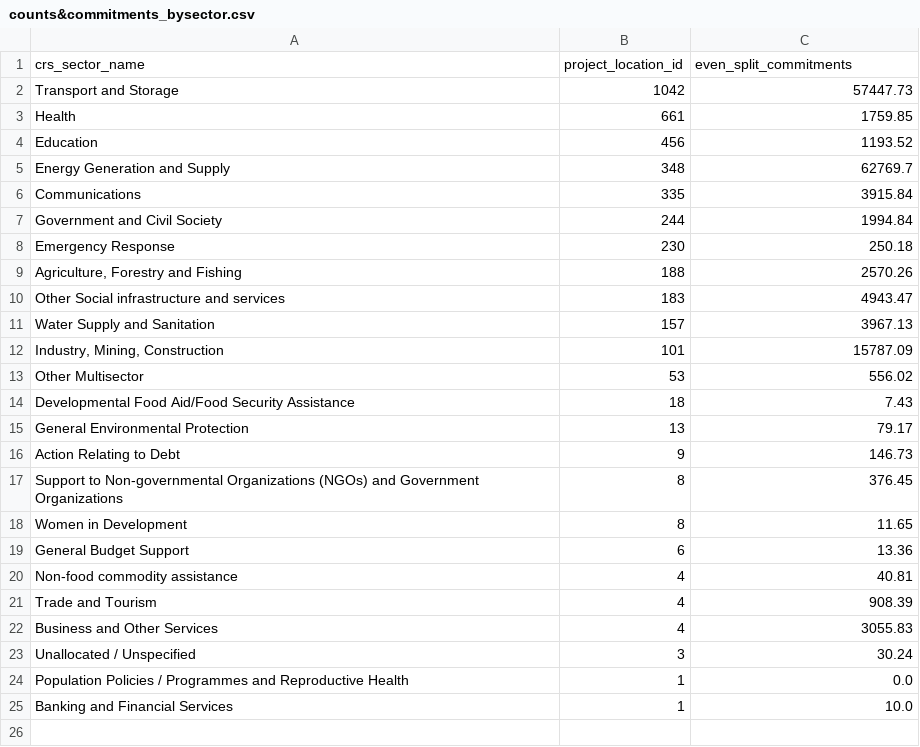
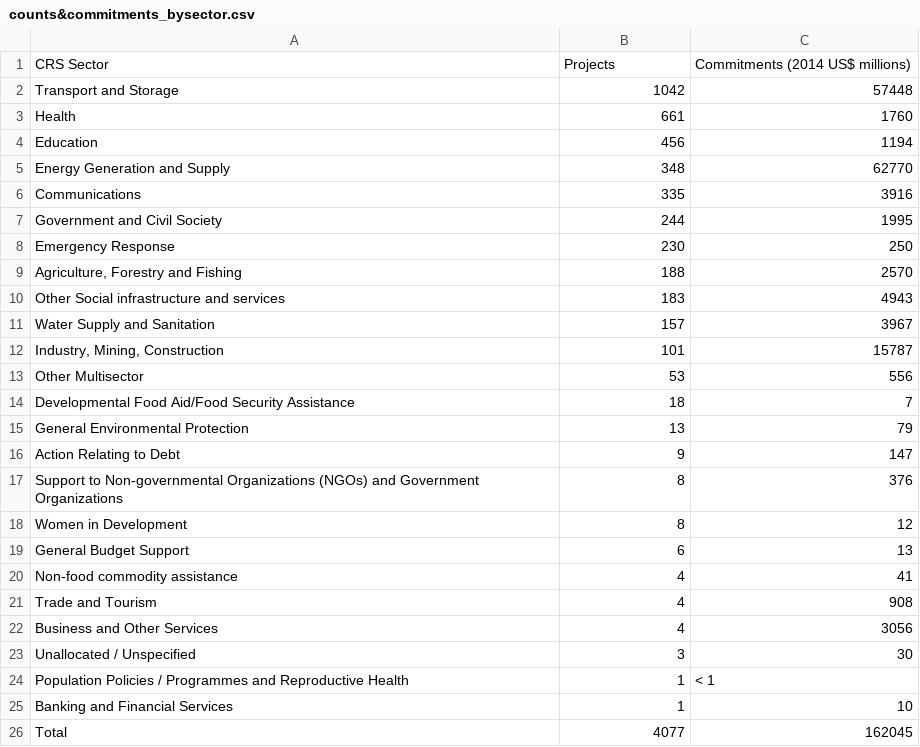
Before and after one commit to frankstevens1/china_devprojects_poverty, a CSV file: tables/counts&commitments_bysector.csv, drawn as a sheet.

Commit message:
tables formatted

```diff
--- a/tables/counts&commitments_bysector.csv
+++ b/tables/counts&commitments_bysector.csv
@@ -1,25 +1,26 @@
-crs_sector_name,project_location_id,even_split_commitments
-Transport and Storage,1042,57447.73
-Health,661,1759.85
-Education,456,1193.52
-Energy Generation and Supply,348,62769.7
-Communications,335,3915.84
-Government and Civil Society,244,1994.84
-Emergency Response,230,250.18
-"Agriculture, Forestry and Fishing",188,2570.26
-Other Social infrastructure and services,183,4943.47
-Water Supply and Sanitation,157,3967.13
-"Industry, Mining, Construction",101,15787.09
-Other Multisector,53,556.02
-Developmental Food Aid/Food Security Assistance,18,7.43
-General Environmental Protection,13,79.17
-Action Relating to Debt,9,146.73
-Support to Non-governmental Organizations (NGOs) and Government Organizations,8,376.45
-Women in Development,8,11.65
-General Budget Support,6,13.36
-Non-food commodity assistance,4,40.81
-Trade and Tourism,4,908.39
-Business and Other Services,4,3055.83
-Unallocated / Unspecified,3,30.24
-Population Policies / Programmes and Reproductive Health,1,0.0
-Banking and Financial Services,1,10.0
+CRS Sector,Projects,Commitments     (2014 US$ millions)
+Transport and Storage,1042,57448
+Health,661,1760
+Education,456,1194
+Energy Generation and Supply,348,62770
+Communications,335,3916
+Government and Civil Society,244,1995
+Emergency Response,230,250
+"Agriculture, Forestry and Fishing",188,2570
+Other Social infrastructure and services,183,4943
+Water Supply and Sanitation,157,3967
+"Industry, Mining, Construction",101,15787
+Other Multisector,53,556
+Developmental Food Aid/Food Security Assistance,18,7
+General Environmental Protection,13,79
+Action Relating to Debt,9,147
+Support to Non-governmental Organizations (NGOs) and Government Organizations,8,376
+Women in Development,8,12
+General Budget Support,6,13
+Non-food commodity assistance,4,41
+Trade and Tourism,4,908
+Business and Other Services,4,3056
+Unallocated / Unspecified,3,30
+Population Policies / Programmes and Reproductive Health,1,< 1
+Banking and Financial Services,1,10
+Total,4077,162045
```
Also changed, not shown: 10 other files.
